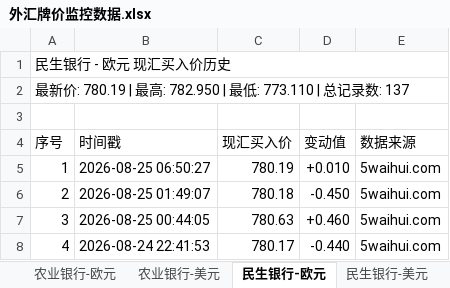
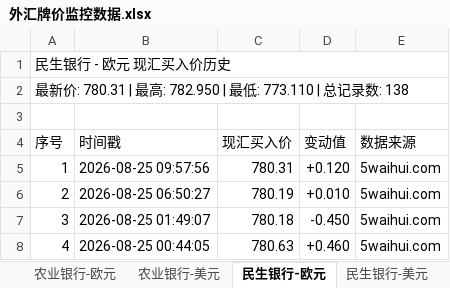
Before and after one commit to Randy985211/fx-rate-monitor, an Excel workbook: 外汇牌价监控数据.xlsx, sheet 民生银行-欧元, drawn as a sheet; only a part is shown; the shorter side is filled out with more unchanged rows; values as stored, in another font and other column widths than the file's, no cell formats; the diff names each change by its address in the sheet, - before the commit and + after, or states it on an @@ line.

```diff
--- a/外汇牌价监控数据.xlsx (sheet 民生银行-欧元)
+++ b/外汇牌价监控数据.xlsx (sheet 民生银行-欧元)
@@ column A (序号) renumbered from row 2 down @@
+row 5: 1 | 2026-08-25 09:57:56 | 780.31 | +0.120 | 5waihui.com
```
Also changed, not shown: sheet 实时汇总, sheet 中国银行-美元, sheet 中国银行-欧元, cell formats, 3 other files.
